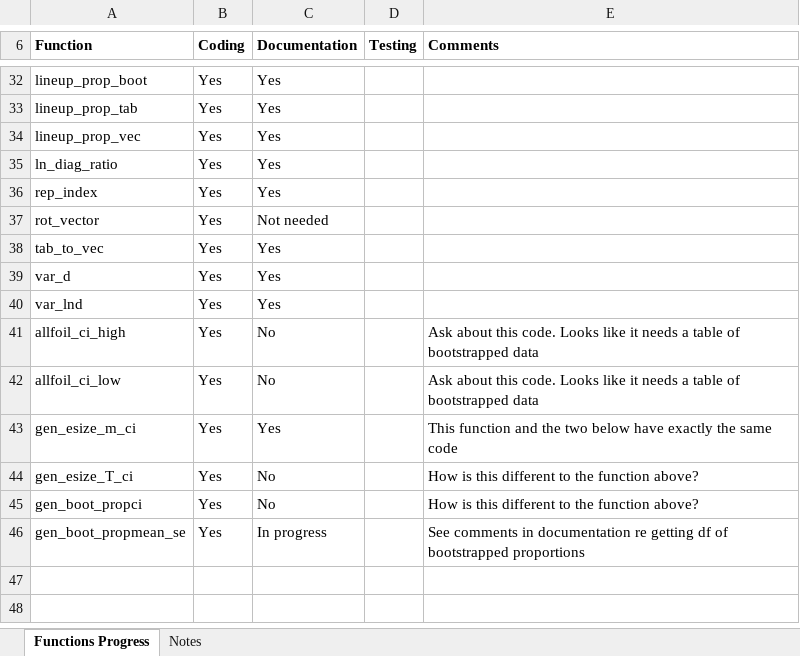
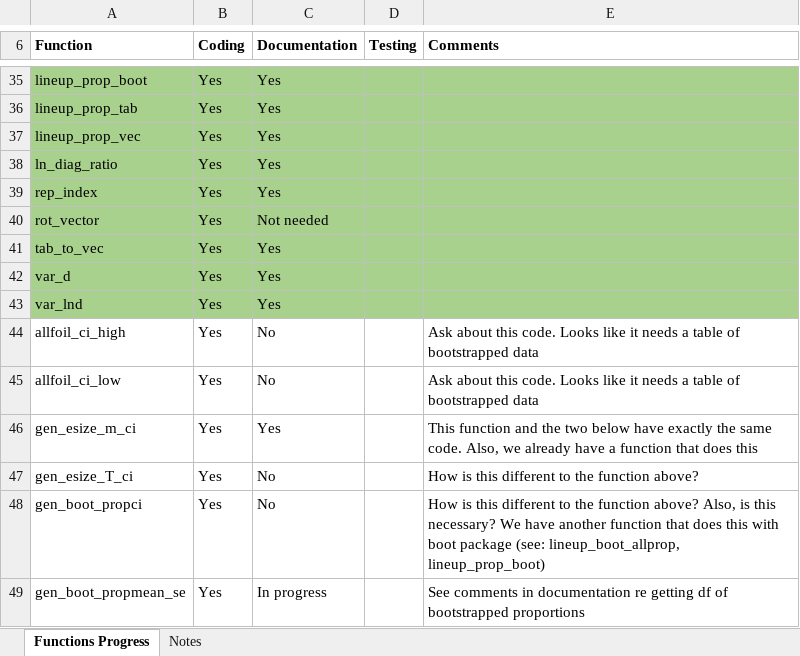
Before and after one commit to tmnaylor/lineupstat, an Excel workbook: Progress tracker.xlsx, sheet Functions Progress, drawn as a sheet; only a part is shown, gaps mark what is left out; values as stored, in another font and other column widths than the file's, no borders; addresses are those after the commit; the diff covers the shown part only; the diff names each change by its address in the sheet, - before the commit and + after, or states it on an @@ line.

```diff
--- a/Progress tracker.xlsx (sheet Functions Progress)
+++ b/Progress tracker.xlsx (sheet Functions Progress)
-A35:E43 fill: none
+A35:E43 fill: #A9D18E
-E46 (Comments): …the same code
+E46 (Comments): …the same code. Also, we already have a function that does this
-E48 (Comments): …function above?
+E48 (Comments): …function above? Also, is this necessary? We have another function that does this with boot package (see: lineup_boot_allprop, lineup_prop_boot)
```
Also changed, not shown: 3 added rows, 5 edited cells and cell formats elsewhere in this sheet.
